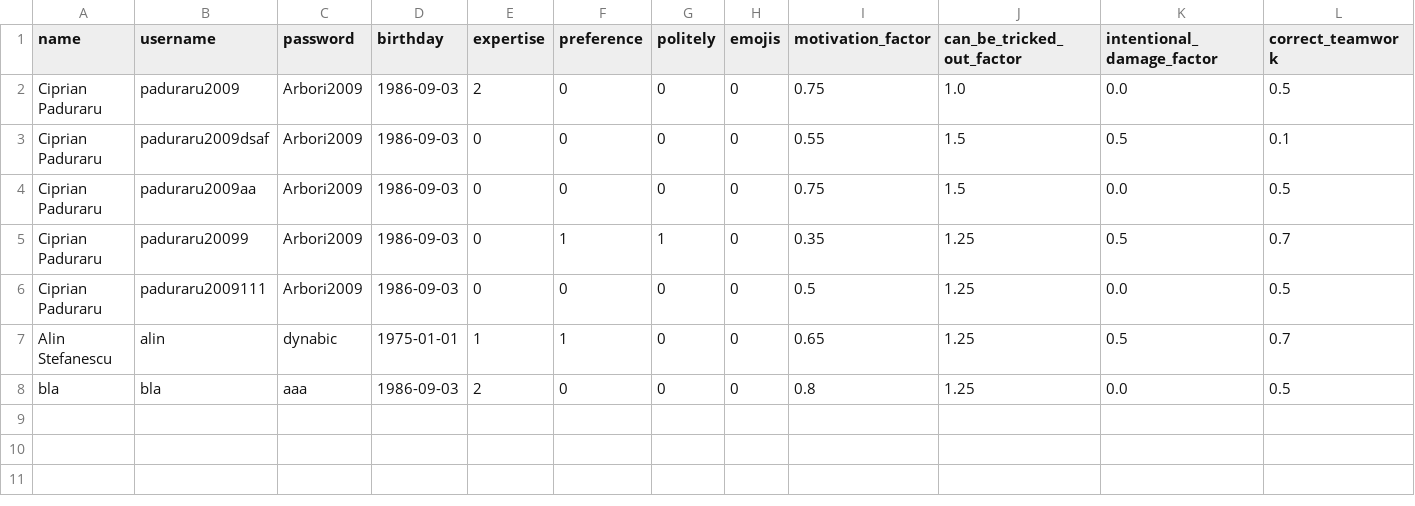
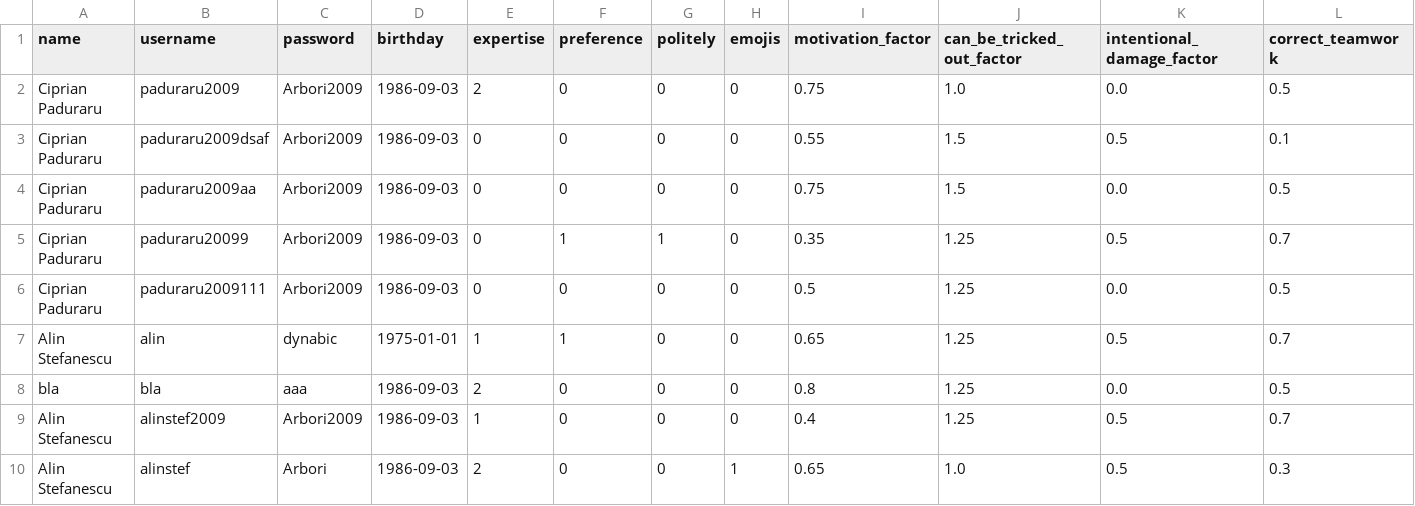
Before and after one commit to unibuc-cs/CyberGuardian_UI, a CSV file: localdata/credentials/cached_credentials.csv (was data/cached_credentials.csv), drawn as a sheet; the diff names each change by its address in the sheet, - before the commit and + after, or states it on an @@ line.

```diff
--- a/data/cached_credentials.csv
+++ b/localdata/credentials/cached_credentials.csv
+row 9: Alin Stefanescu | alinstef2009 | Arbori2009 | 1986-09-03 | 1 | 0 | 0 | 0 | 0.4 | 1.25 | 0.5 | 0.7
+row 10: Alin Stefanescu | alinstef | Arbori | 1986-09-03 | 2 | 0 | 0 | 1 | 0.65 | 1.0 | 0.5 | 0.3
```
Also changed, not shown: 45 other files.
